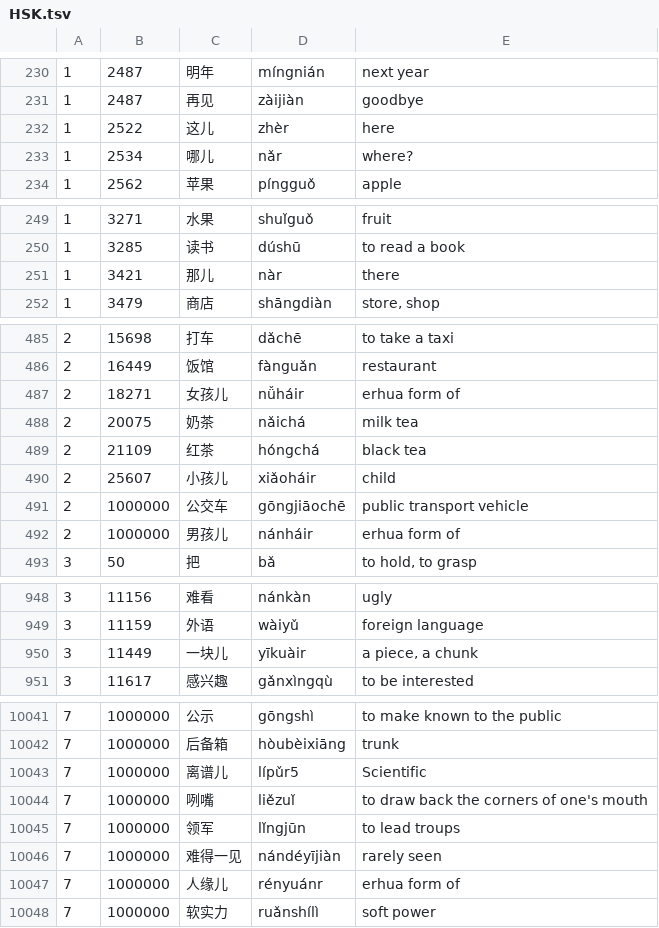
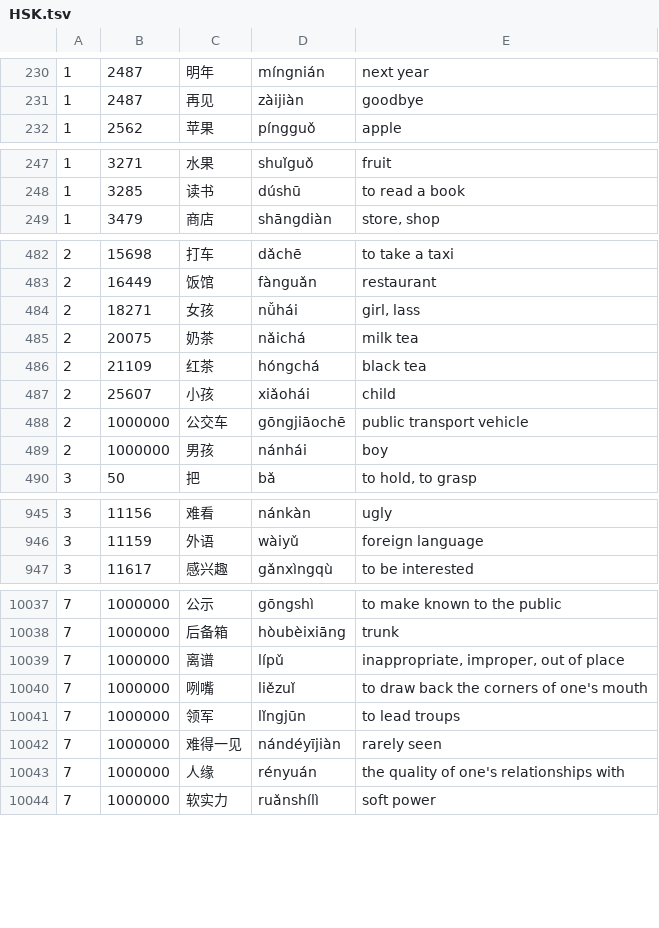
Before and after one commit to CameronPorter95/MandoJiao, a TSV file: Vocabulary/Sources/VocabularyData/Resources/HSK.tsv, drawn as a sheet; only a part is shown, gaps mark what is left out; the diff covers the shown part only.

```diff
--- a/Vocabulary/Sources/VocabularyData/Resources/HSK.tsv
+++ b/Vocabulary/Sources/VocabularyData/Resources/HSK.tsv
@@ -231,4 +231,2 @@
 1	2487	再见	zàijiàn	goodbye
-1	2522	这儿	zhèr	here
-1	2534	哪儿	nǎr	where?
 1	2562	苹果	píngguǒ	apple
@@ -250,3 +248,2 @@
 1	3285	读书	dúshū	to read a book
-1	3421	那儿	nàr	there
 1	3479	商店	shāngdiàn	store, shop
@@ -486,8 +483,8 @@
 2	16449	饭馆	fànguǎn	restaurant
-2	18271	女孩儿	nǚháir	erhua form of
+2	18271	女孩	nǚhái	girl, lass
 2	20075	奶茶	nǎichá	milk tea
 2	21109	红茶	hóngchá	black tea
-2	25607	小孩儿	xiǎoháir	child
+2	25607	小孩	xiǎohái	child
 2	1000000	公交车	gōngjiāochē	public transport vehicle
-2	1000000	男孩儿	nánháir	erhua form of
+2	1000000	男孩	nánhái	boy
 3	50	把	bǎ	to hold, to grasp
@@ -949,3 +946,2 @@
 3	11159	外语	wàiyǔ	foreign language
-3	11449	一块儿	yīkuàir	a piece, a chunk
 3	11617	感兴趣	gǎnxìngqù	to be interested
@@ -10042,3 +10038,3 @@
 7	1000000	后备箱	hòubèixiāng	trunk
-7	1000000	离谱儿	lípǔr5	Scientific
+7	1000000	离谱	lípǔ	inappropriate, improper, out of place
 7	1000000	咧嘴	liězuǐ	to draw back the corners of one's mouth
@@ -10046,3 +10042,3 @@
 7	1000000	难得一见	nándéyījiàn	rarely seen
-7	1000000	人缘儿	rényuánr	erhua form of
+7	1000000	人缘	rényuán	the quality of one's relationships with
 7	1000000	软实力	ruǎnshílì	soft power
```
Also changed, not shown: 45 edited cells elsewhere in this file, 2 other files.
